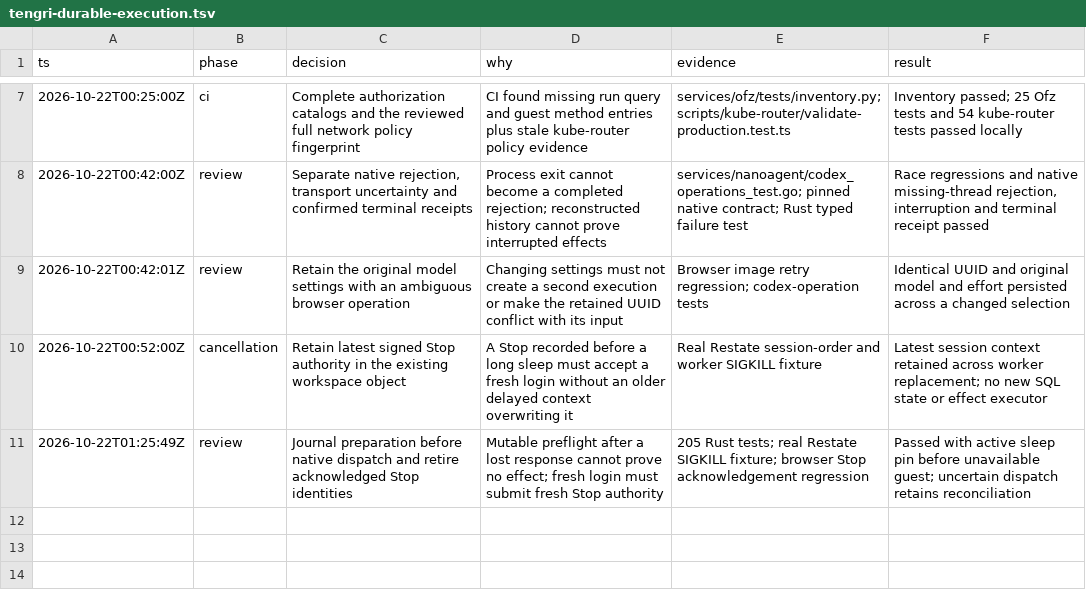
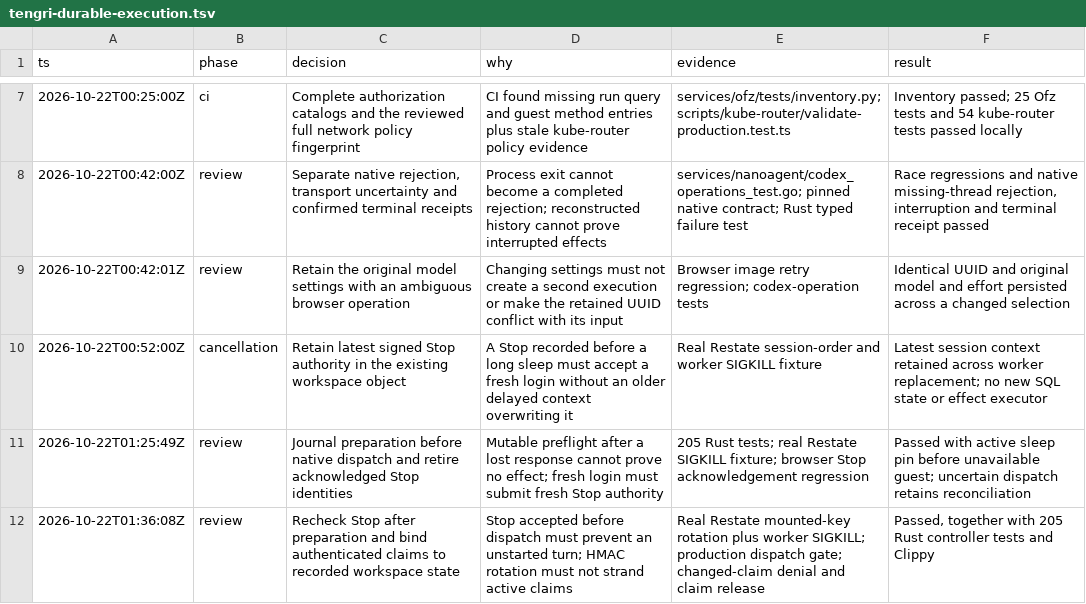
Before and after one commit to gregkonush/lab, a TSV file: .audit/tengri-durable-execution.tsv, drawn as a sheet; only a part is shown, gaps mark what is left out.

Commit message:
fix(tengri): retain claims across rotation and recheck stop

```diff
--- a/.audit/tengri-durable-execution.tsv
+++ b/.audit/tengri-durable-execution.tsv
@@ -11 +11,2 @@ ts	phase	decision	why	evidence	result
 2026-10-22T01:25:49Z	review	Journal preparation before native dispatch and retire acknowledged Stop identities	Mutable preflight after a lost response cannot prove no effect; fresh login must submit fresh Stop authority	205 Rust tests; real Restate SIGKILL fixture; browser Stop acknowledgement regression	Passed with active sleep pin before unavailable guest; uncertain dispatch retains reconciliation
+2026-10-22T01:36:08Z	review	Recheck Stop after preparation and bind authenticated claims to recorded workspace state	Stop accepted before dispatch must prevent an unstarted turn; HMAC rotation must not strand active claims	Real Restate mounted-key rotation plus worker SIGKILL; production dispatch gate; changed-claim denial and claim release	Passed, together with 205 Rust controller tests and Clippy
```
Also changed, not shown: 4 other files.
